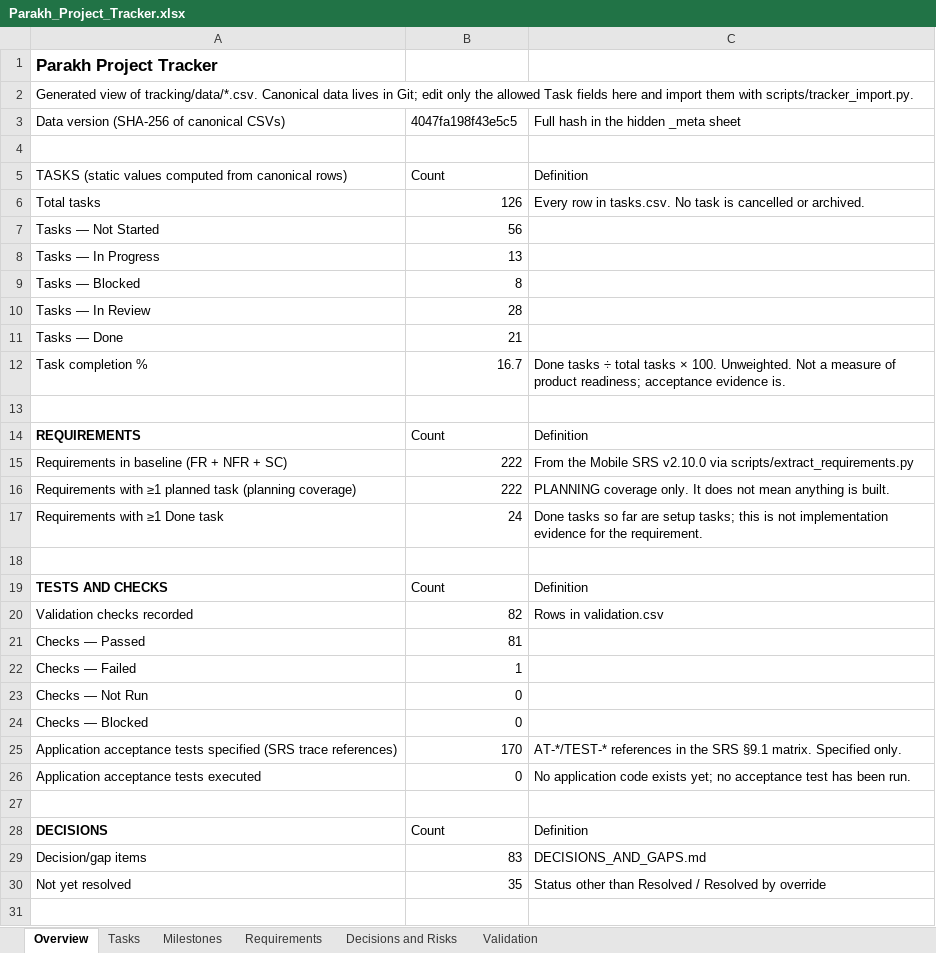
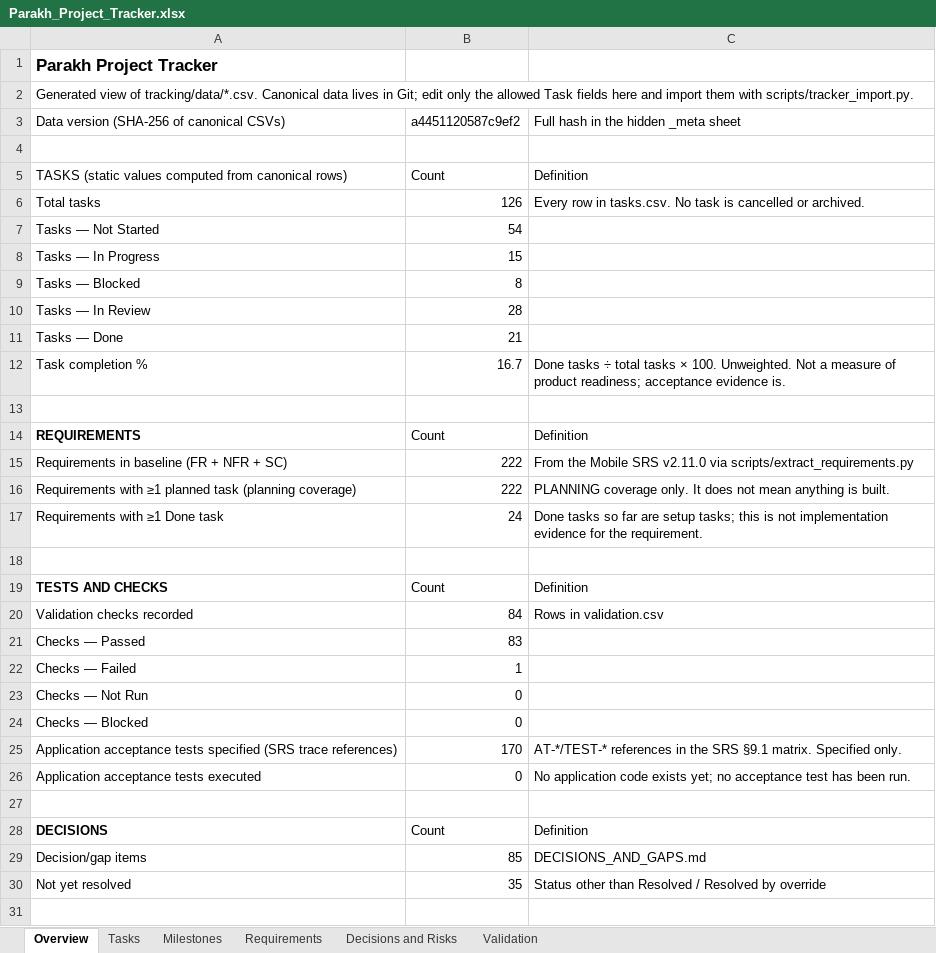
Before and after one commit to hassanjalal789/parakh-civic-tech, an Excel workbook: tracking/Parakh_Project_Tracker.xlsx, sheet Overview, drawn as a sheet; only a part is shown; values as stored, in another font and other column widths than the file's, no borders; the diff names each change by its address in the sheet, - before the commit and + after, or states it on an @@ line.

Commit message:
T-062, T-058: CIT-11 review, CIT-12 waiting to send, CIT-13 received; DG-84, DG-85 and Mobile SRS v2.11.0 (VAL-087, VAL-088)
- CIT-11: named, announced stages; the three texts marked AI-generated; the
  targeted question and corrections as new versions; confirmation of the exact
  version; an out-of-date version fetched again; Submit only after confirmation.
- CIT-12 offers only Retry and Cancel (DG-84); CIT-13 shows only the server's
  reference and "You can track its status in My Reports.", no timeframe (DG-85).
- CIT-10 continues to CIT-11; one submission queue per signed-in session.
- Mobile SRS v2.11.0 amends FR-PUB.29 and FR-PUB.30, quoting the v2.10.0 text.
- Jest 362 passed; the screens end to end against a throwaway backend.

```diff
--- a/tracking/Parakh_Project_Tracker.xlsx (sheet Overview)
+++ b/tracking/Parakh_Project_Tracker.xlsx (sheet Overview)
-B3: 4047fa198f43e5c5
+B3: a4451120587c9ef2
-B7: 56
+B7: 54
-B8: 13
+B8: 15
-C15: …Mobile SRS v2.10.0 via scripts/extract_requirements.py
+C15: …Mobile SRS v2.11.0 via scripts/extract_requirements.py
-B20: 82
+B20: 84
-B21: 81
+B21: 83
-B29: 83
+B29: 85
```
Also changed, not shown: sheet Decisions and Risks, sheet Validation, sheet Tasks, sheet Requirements, 48 other files.
